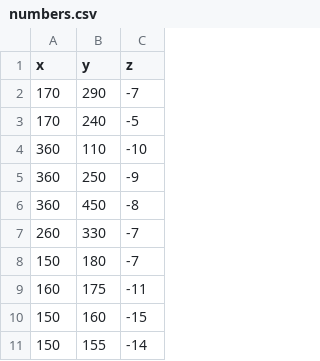
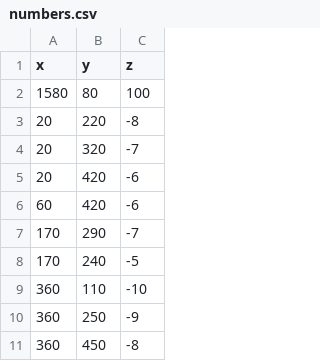
Before and after one commit to Civilized/LabWork, a CSV file: numbers.csv, drawn as a sheet; only a part is shown; the shorter side is filled out with more unchanged rows; the diff names each change by its address in the sheet, - before the commit and + after, or states it on an @@ line.

Commit message:
Add files via upload

```diff
--- a/numbers.csv
+++ b/numbers.csv
+row 2: 1580 | 80 | 100
+row 3: 20 | 220 | -8
+row 4: 20 | 320 | -7
+row 5: 20 | 420 | -6
+row 6: 60 | 420 | -6
```
